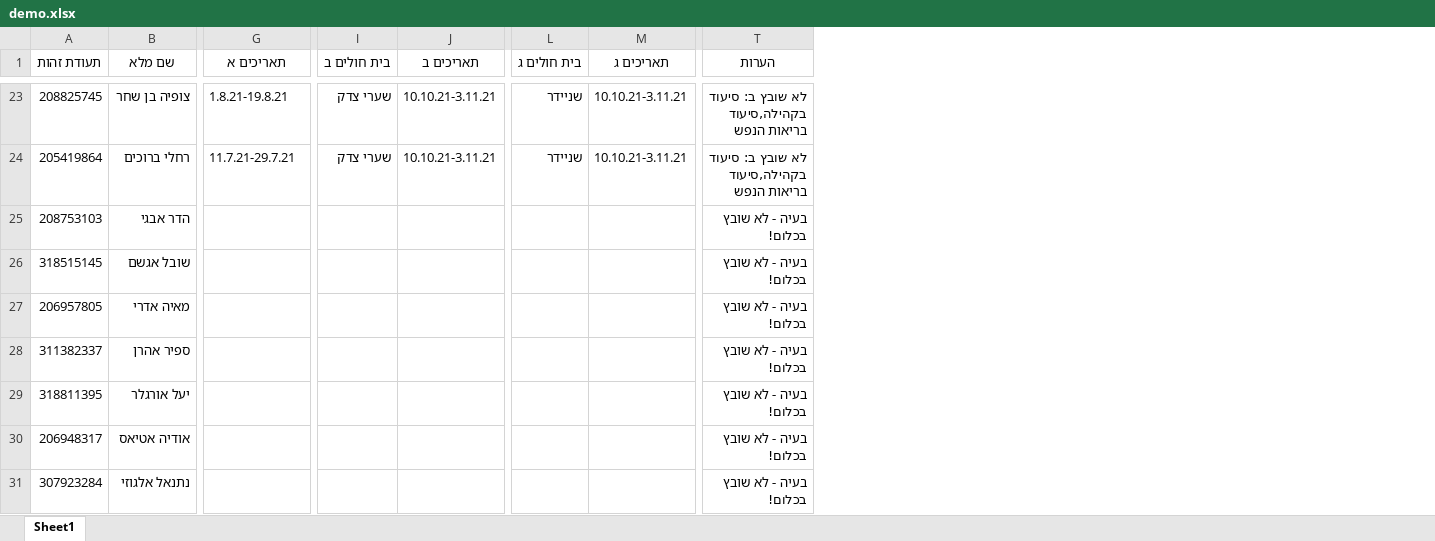
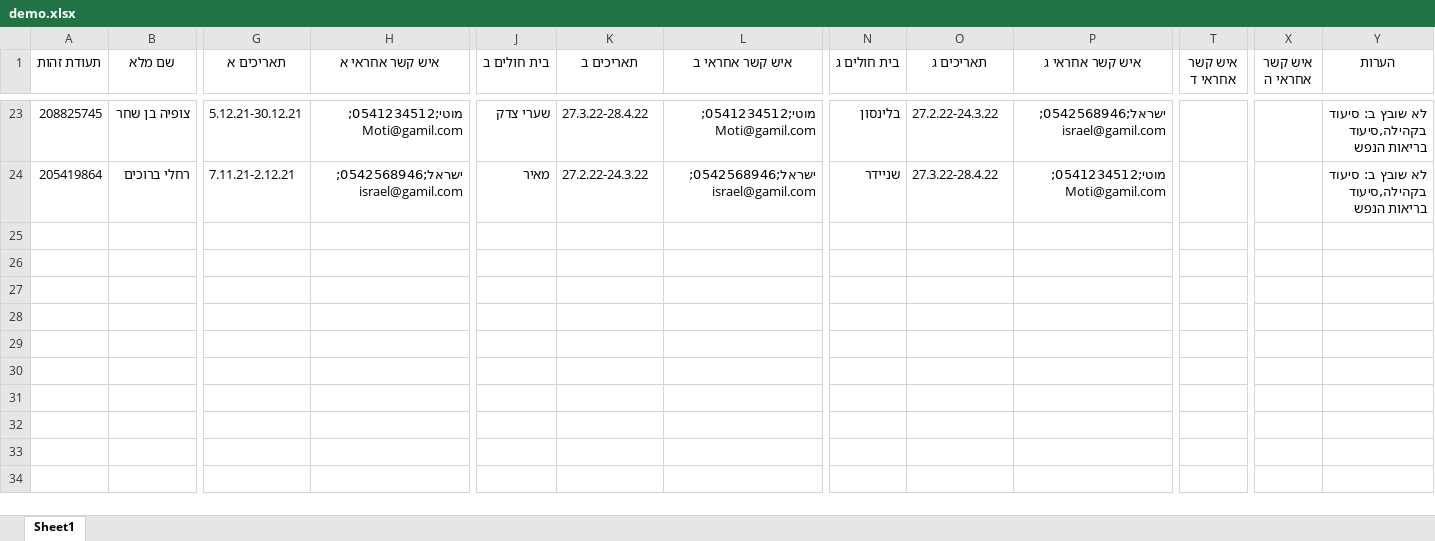
Before and after one commit to oz105/Scheduling_Algorithm, an Excel workbook: demo.xlsx, sheet Sheet1, drawn as a sheet; only a part is shown, gaps mark what is left out; values as stored, in another font and other column widths than the file's, no borders; conditional formats not drawn; removed rows and columns are numbered as before the commit, all else as after; rows hold the shown columns only; the diff covers the shown part only; the diff names each change by its address in the sheet, - before the commit and + after, or states it on an @@ line.

```diff
--- a/demo.xlsx (sheet Sheet1)
+++ b/demo.xlsx (sheet Sheet1)
+column H (איש קשר אחראי א), rows 23-24: מוטי;0541234512;Moti@gamil.com | ישראל;0542568946;israel@gamil.com
+column L (איש קשר אחראי ב), rows 23-24: מוטי;0541234512;Moti@gamil.com | ישראל;0542568946;israel@gamil.com
+column P (איש קשר אחראי ג), rows 23-24: ישראל;0542568946;israel@gamil.com | מוטי;0541234512;Moti@gamil.com
+column T (איש קשר אחראי ד), empty
+column X (איש קשר אחראי ה), empty
-G23 (תאריכים א): 1.8.21-19.8.21
+G23 (תאריכים א): 5.12.21-30.12.21
-K23 (תאריכים ב): 10.10.21-3.11.21
+K23 (תאריכים ב): 27.3.22-28.4.22
-N23 (בית חולים ג): שניידר
+N23 (בית חולים ג): בלינסון
-O23 (תאריכים ג): 10.10.21-3.11.21
+O23 (תאריכים ג): 27.2.22-24.3.22
-G24 (תאריכים א): 11.7.21-29.7.21
+G24 (תאריכים א): 7.11.21-2.12.21
-J24 (בית חולים ב): שערי צדק
+J24 (בית חולים ב): מאיר
-K24 (תאריכים ב): 10.10.21-3.11.21
+K24 (תאריכים ב): 27.2.22-24.3.22
-O24 (תאריכים ג): 10.10.21-3.11.21
+O24 (תאריכים ג): 27.3.22-28.4.22
-row 25: 208753103 | הדר אבגי |  |  |  |  |  | בעיה - לא שובץ בכלום!
-row 26: 318515145 | שובל אגשם |  |  |  |  |  | בעיה - לא שובץ בכלום!
-row 27: 206957805 | מאיה אדרי |  |  |  |  |  | בעיה - לא שובץ בכלום!
-row 28: 311382337 | ספיר אהרן |  |  |  |  |  | בעיה - לא שובץ בכלום!
-row 29: 318811395 | יעל אורגלר |  |  |  |  |  | בעיה - לא שובץ בכלום!
-row 30: 206948317 | אודיה אטיאס |  |  |  |  |  | בעיה - לא שובץ בכלום!
-row 31: 307923284 | נתנאל אלגוזי |  |  |  |  |  | בעיה - לא שובץ בכלום!
```
Also changed, not shown: 81 edited cells elsewhere in this sheet, Hospitals.xlsx, 2 other files.
